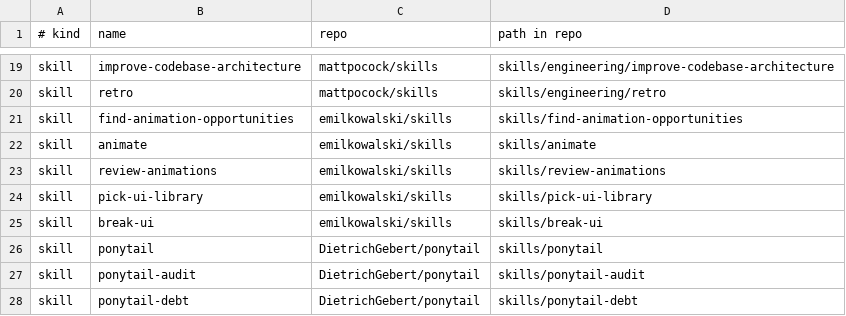
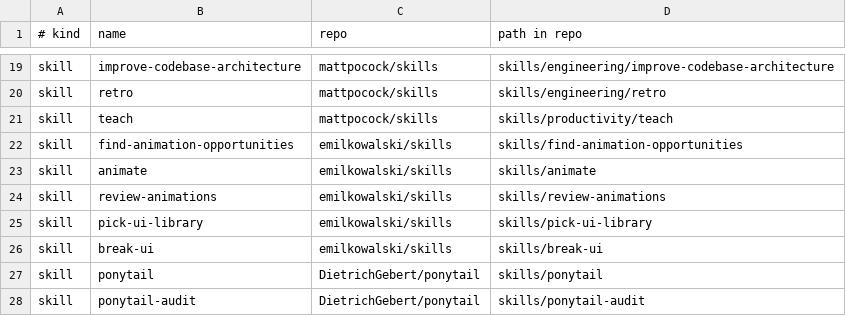
Before and after one commit to Syed-Ahmed02/fleet, a TSV file: sources.tsv, drawn as a sheet; only a part is shown, gaps mark what is left out; the shorter side is filled out with more unchanged rows.

```diff
--- a/sources.tsv
+++ b/sources.tsv
@@ -20,2 +20,3 @@ skill	improve-codebase-architecture	mattpocock/skills	skills/engineering/improve
 skill	retro	mattpocock/skills	skills/engineering/retro
+skill	teach	mattpocock/skills	skills/productivity/teach
 skill	find-animation-opportunities	emilkowalski/skills	skills/find-animation-opportunities
```
Also changed, not shown: 8 other files.
